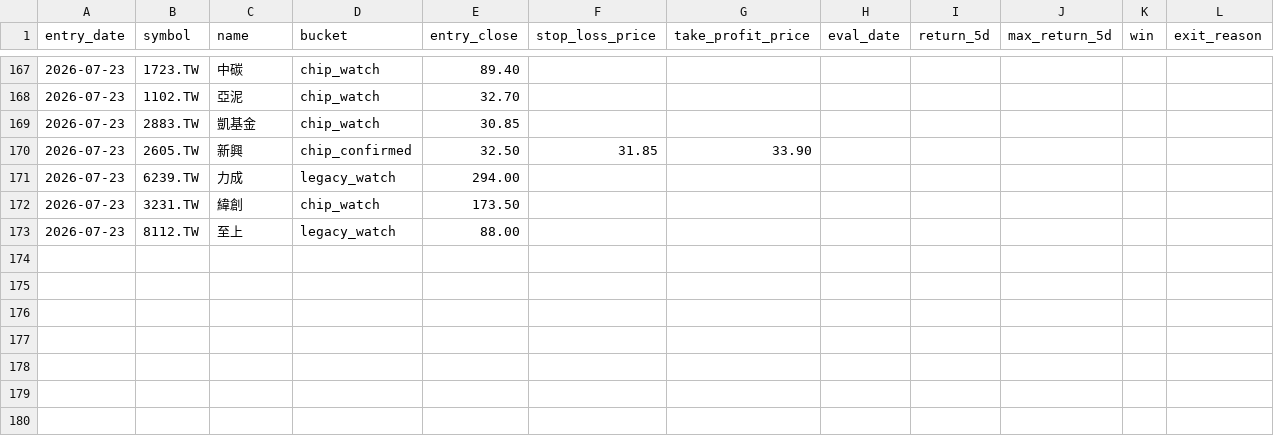
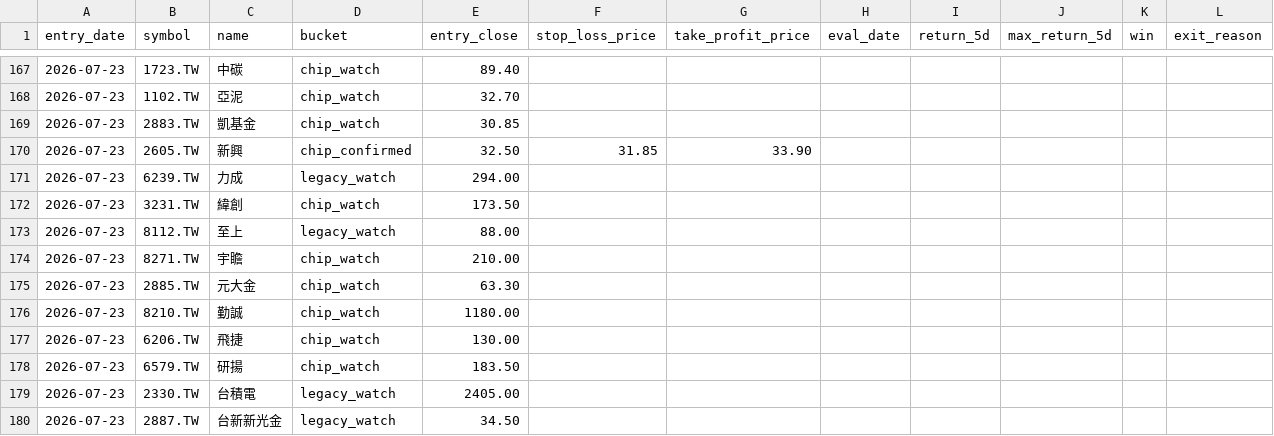
Before and after one commit to Rosana1517/Daily-Stock-Analysis, a CSV file: reports/recommendation_log.csv, drawn as a sheet; only a part is shown, gaps mark what is left out.

```diff
--- a/reports/recommendation_log.csv
+++ b/reports/recommendation_log.csv
@@ -173 +173,8 @@
 2026-07-23,8112.TW,至上,legacy_watch,88.00,,,,,,,
+2026-07-23,8271.TW,宇瞻,chip_watch,210.00,,,,,,,
+2026-07-23,2885.TW,元大金,chip_watch,63.30,,,,,,,
+2026-07-23,8210.TW,勤誠,chip_watch,1180.00,,,,,,,
+2026-07-23,6206.TW,飛捷,chip_watch,130.00,,,,,,,
+2026-07-23,6579.TW,研揚,chip_watch,183.50,,,,,,,
+2026-07-23,2330.TW,台積電,legacy_watch,2405.00,,,,,,,
+2026-07-23,2887.TW,台新新光金,legacy_watch,34.50,,,,,,,
```
Also changed, not shown: reports/score_snapshots.csv, reports/tw_hybrid_2026-07-23.csv, 3 other files.
